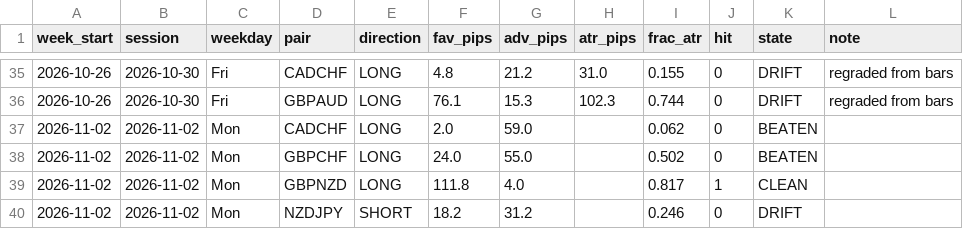
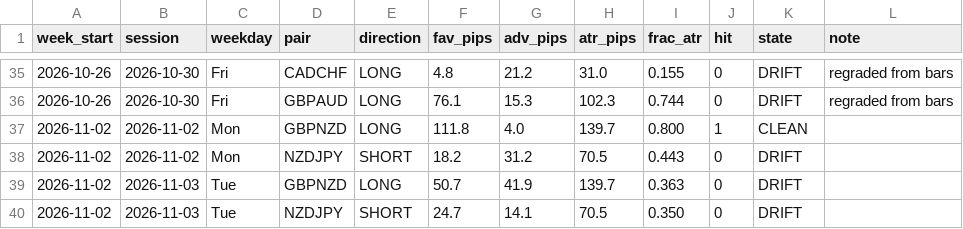
Before and after one commit to jpesmale-one/Macro_Economic_Reporting, a CSV file: data/derived/sessions.csv, drawn as a sheet; only a part is shown, gaps mark what is left out.

```diff
--- a/data/derived/sessions.csv
+++ b/data/derived/sessions.csv
@@ -36,5 +36,5 @@ week_start,session,weekday,pair,direction,fav_pips,adv_pips,atr_pips,frac_atr,hi
 2026-10-26,2026-10-30,Fri,GBPAUD,LONG,76.1,15.3,102.3,0.744,0,DRIFT,regraded from bars
-2026-11-02,2026-11-02,Mon,CADCHF,LONG,2.0,59.0,,0.062,0,BEATEN,
-2026-11-02,2026-11-02,Mon,GBPCHF,LONG,24.0,55.0,,0.502,0,BEATEN,
-2026-11-02,2026-11-02,Mon,GBPNZD,LONG,111.8,4.0,,0.817,1,CLEAN,
-2026-11-02,2026-11-02,Mon,NZDJPY,SHORT,18.2,31.2,,0.246,0,DRIFT,
+2026-11-02,2026-11-02,Mon,GBPNZD,LONG,111.8,4.0,139.7,0.800,1,CLEAN,
+2026-11-02,2026-11-02,Mon,NZDJPY,SHORT,18.2,31.2,70.5,0.443,0,DRIFT,
+2026-11-02,2026-11-03,Tue,GBPNZD,LONG,50.7,41.9,139.7,0.363,0,DRIFT,
+2026-11-02,2026-11-03,Tue,NZDJPY,SHORT,24.7,14.1,70.5,0.350,0,DRIFT,
```
Also changed, not shown: 20 other files.
